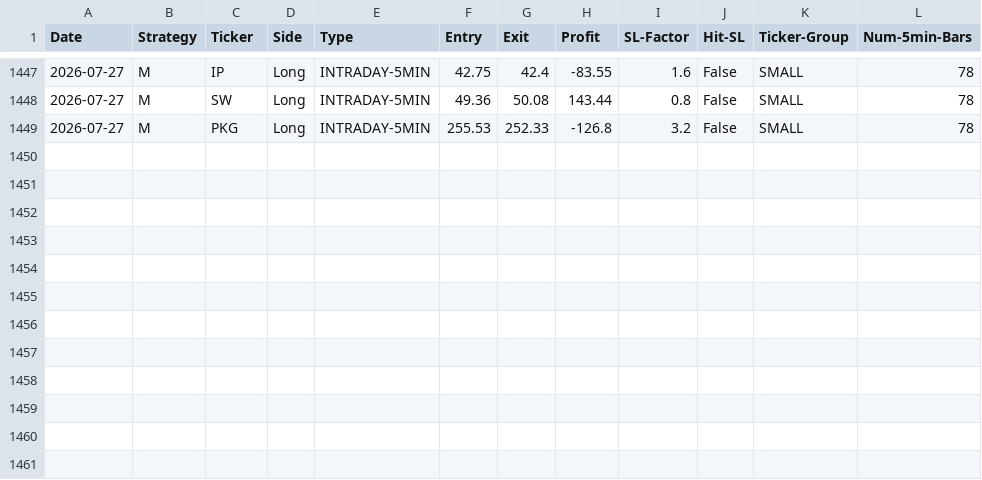
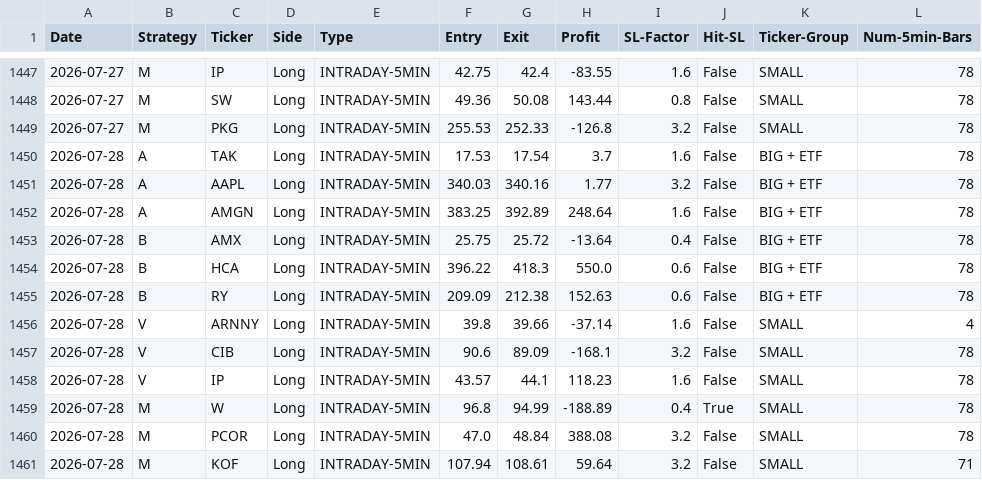
Before and after one commit to pollcerny-sudo/Trading-bot-fib, a CSV file: final_backtest_results.csv, drawn as a sheet; only a part is shown, gaps mark what is left out; the diff names each change by its address in the sheet, - before the commit and + after, or states it on an @@ line.

```diff
--- a/final_backtest_results.csv
+++ b/final_backtest_results.csv
+row 1450: 2026-07-28 | A | TAK | Long | INTRADAY-5MIN | 17.53 | 17.54 | 3.7 | 1.6 | False | BIG + ETF | 78
+row 1451: 2026-07-28 | A | AAPL | Long | INTRADAY-5MIN | 340.03 | 340.16 | 1.77 | 3.2 | False | BIG + ETF | 78
+row 1452: 2026-07-28 | A | AMGN | Long | INTRADAY-5MIN | 383.25 | 392.89 | 248.64 | 1.6 | False | BIG + ETF | 78
+row 1453: 2026-07-28 | B | AMX | Long | INTRADAY-5MIN | 25.75 | 25.72 | -13.64 | 0.4 | False | BIG + ETF | 78
+row 1454: 2026-07-28 | B | HCA | Long | INTRADAY-5MIN | 396.22 | 418.3 | 550.0 | 0.6 | False | BIG + ETF | 78
+row 1455: 2026-07-28 | B | RY | Long | INTRADAY-5MIN | 209.09 | 212.38 | 152.63 | 0.6 | False | BIG + ETF | 78
+row 1456: 2026-07-28 | V | ARNNY | Long | INTRADAY-5MIN | 39.8 | 39.66 | -37.14 | 1.6 | False | SMALL | 4
+row 1457: 2026-07-28 | V | CIB | Long | INTRADAY-5MIN | 90.6 | 89.09 | -168.1 | 3.2 | False | SMALL | 78
+row 1458: 2026-07-28 | V | IP | Long | INTRADAY-5MIN | 43.57 | 44.1 | 118.23 | 1.6 | False | SMALL | 78
+row 1459: 2026-07-28 | M | W | Long | INTRADAY-5MIN | 96.8 | 94.99 | -188.89 | 0.4 | True | SMALL | 78
+row 1460: 2026-07-28 | M | PCOR | Long | INTRADAY-5MIN | 47.0 | 48.84 | 388.08 | 3.2 | False | SMALL | 78
+row 1461: 2026-07-28 | M | KOF | Long | INTRADAY-5MIN | 107.94 | 108.61 | 59.64 | 3.2 | False | SMALL | 71
```
Also changed, not shown: 2 other files.
